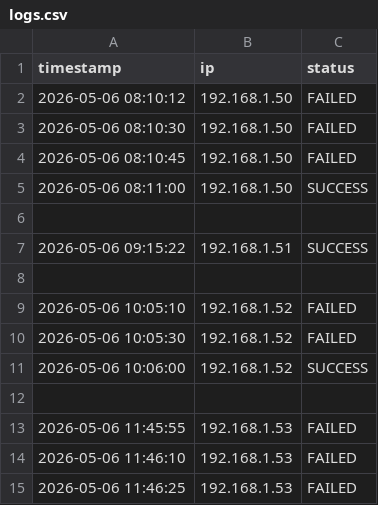
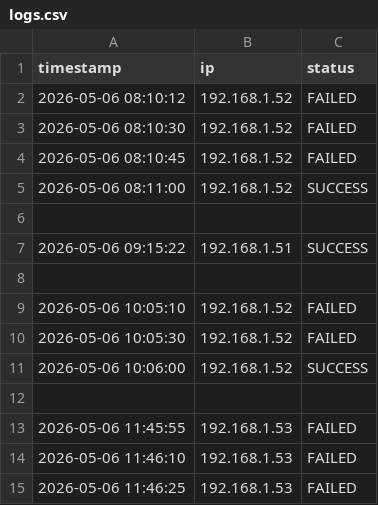
Before and after one commit to kebodmk/Security-Log-Analyzer, a CSV file: logs.csv, drawn as a sheet.

```diff
--- a/logs.csv
+++ b/logs.csv
@@ -1,6 +1,6 @@
 timestamp,ip,status
-2026-05-06 08:10:12,192.168.1.50,FAILED
-2026-05-06 08:10:30,192.168.1.50,FAILED
-2026-05-06 08:10:45,192.168.1.50,FAILED
-2026-05-06 08:11:00,192.168.1.50,SUCCESS
+2026-05-06 08:10:12,192.168.1.52,FAILED
+2026-05-06 08:10:30,192.168.1.52,FAILED
+2026-05-06 08:10:45,192.168.1.52,FAILED
+2026-05-06 08:11:00,192.168.1.52,SUCCESS
 
```
Also changed, not shown: 2 other files.
